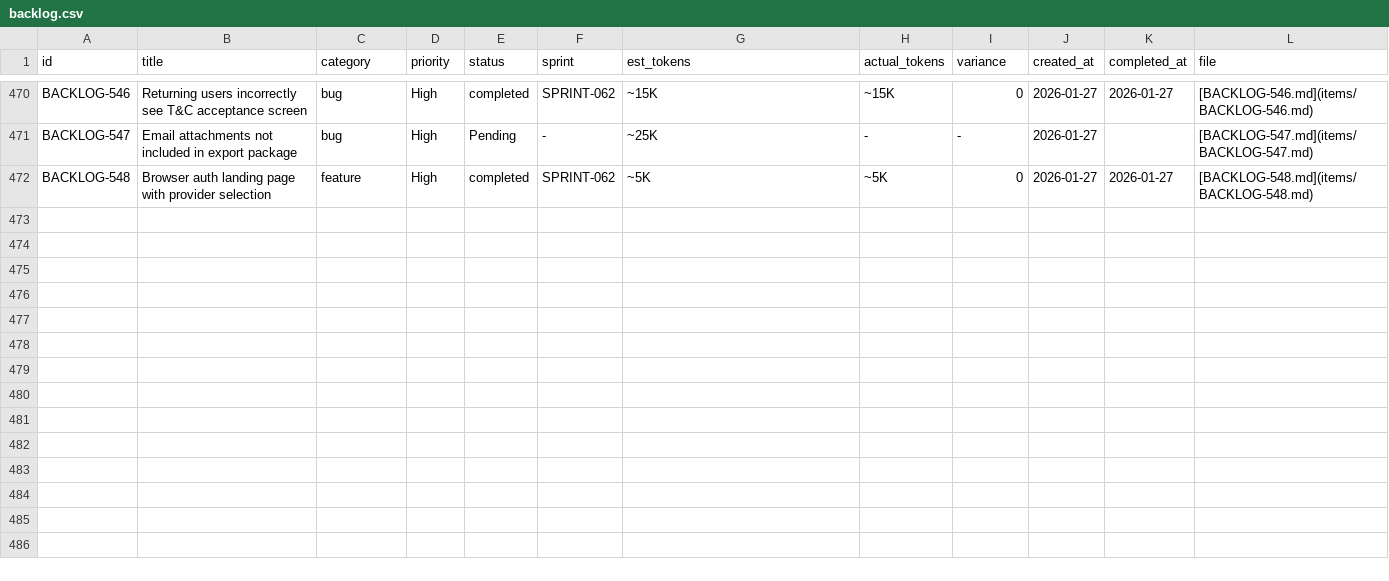
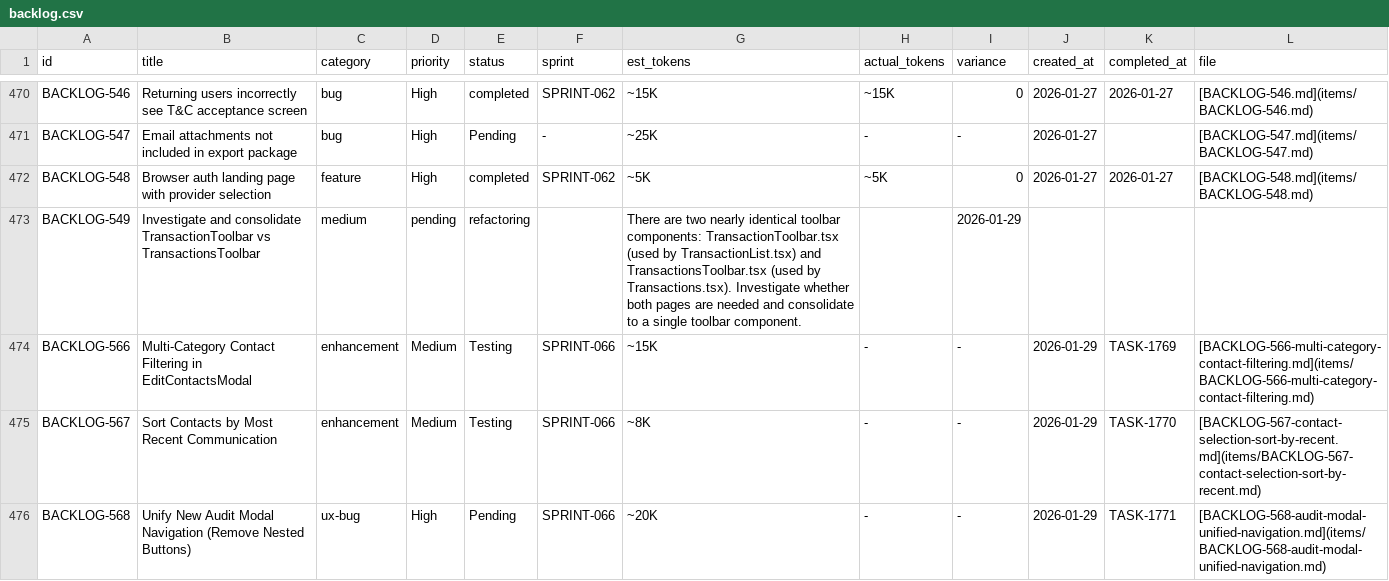
Before and after one commit to 5hdaniel/Mad, a CSV file: .claude/plans/backlog/data/backlog.csv, drawn as a sheet; only a part is shown, gaps mark what is left out; the diff names each change by its address in the sheet, - before the commit and + after, or states it on an @@ line.

```diff
--- a/.claude/plans/backlog/data/backlog.csv
+++ b/.claude/plans/backlog/data/backlog.csv
+row 473: BACKLOG-549 | Investigate and consolidate TransactionToolbar vs TransactionsToolbar | medium | pending | refactoring |  | There are two nearly identical toolbar components: TransactionToolbar.tsx (used by TransactionList.tsx) and TransactionsToolbar.tsx (used by Transactions.tsx). Investigate whether both pages are needed and consolidate to a single toolbar component. |  | 2026-01-29
+row 474: BACKLOG-566 | Multi-Category Contact Filtering in EditContactsModal | enhancement | Medium | Testing | SPRINT-066 | ~15K | - | - | 2026-01-29 | TASK-1769 | [BACKLOG-566-multi-category-contact-filtering.md](items/BACKLOG-566-multi-category-contact-filtering.md)
+row 475: BACKLOG-567 | Sort Contacts by Most Recent Communication | enhancement | Medium | Testing | SPRINT-066 | ~8K | - | - | 2026-01-29 | TASK-1770 | [BACKLOG-567-contact-selection-sort-by-recent.md](items/BACKLOG-567-contact-selection-sort-by-recent.md)
+row 476: BACKLOG-568 | Unify New Audit Modal Navigation (Remove Nested Buttons) | ux-bug | High | Pending | SPRINT-066 | ~20K | - | - | 2026-01-29 | TASK-1771 | [BACKLOG-568-audit-modal-unified-navigation.md](items/BACKLOG-568-audit-modal-unified-navigation.md)
```
Also changed, not shown: 2 other files.
